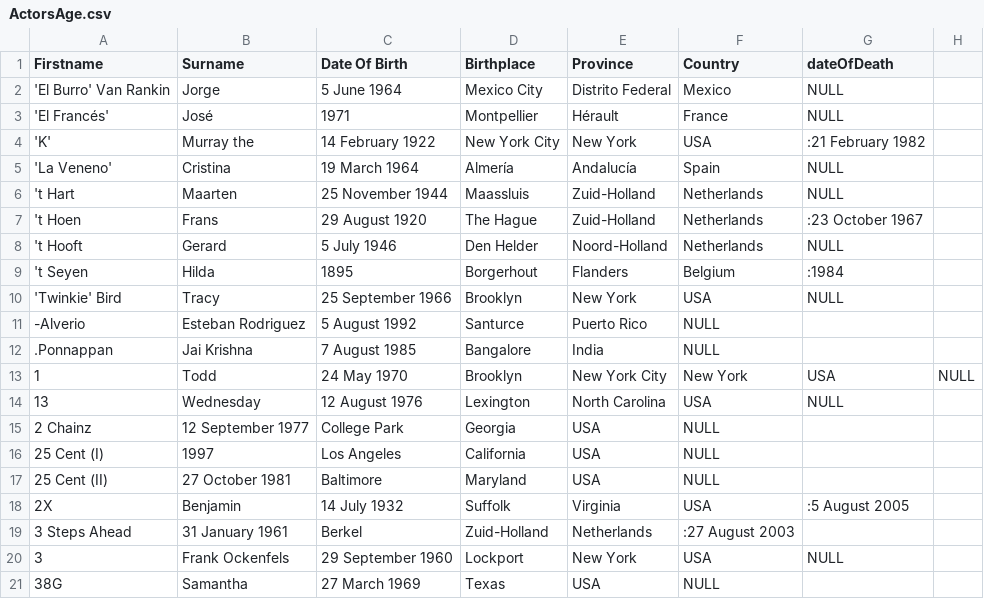
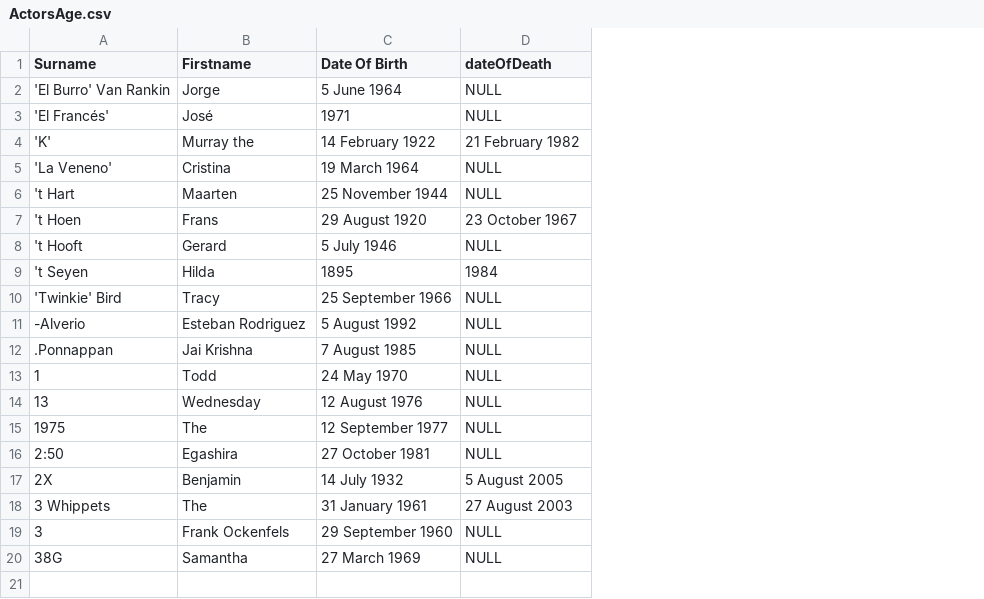
Before and after one commit to Zaptimist/BigDataProject, a CSV file: NetBeans csvParser/ActorsAge.csv, drawn as a sheet; removed rows and columns are numbered as before the commit, all else as after; the diff names each change by its address in the sheet, - before the commit and + after, or states it on an @@ line.

Commit message:
reworked ActorsAge

```diff
--- a/NetBeans csvParser/ActorsAge.csv
+++ b/NetBeans csvParser/ActorsAge.csv
-column D (Birthplace), rows 2-14: Mexico City | Montpellier | New York City | Almería | Maassluis | The Hague | Den Helder | Borgerhout | Brooklyn | Santurce | Bangalore | Brooklyn | Lexington; row 18: Suffolk; rows 20-21: Lockport | Texas
-column E (Province), rows 2-14: Distrito Federal | Hérault | New York | Andalucía | Zuid-Holland | Zuid-Holland | Noord-Holland | Flanders | New York | Puerto Rico | India | New York City | North Carolina; row 18: Virginia; rows 20-21: New York | USA
-column F (Country), rows 2-14: Mexico | France | USA | Spain | Netherlands | Netherlands | Netherlands | Belgium | USA | NULL | NULL | New York | USA; row 18: USA; rows 20-21: USA | NULL
-column H, row 13: NULL
-A1: Firstname
+A1: Surname
-B1: Surname
+B1: Firstname
-D4 (dateOfDeath): :21 February 1982
+D4 (dateOfDeath): 21 February 1982
-D7 (dateOfDeath): :23 October 1967
+D7 (dateOfDeath): 23 October 1967
-D9 (dateOfDeath): :1984
+D9 (dateOfDeath): 1984
-D11:D12 (dateOfDeath): (empty)
+D11:D12 (dateOfDeath): NULL
-D13 (dateOfDeath): USA
+D13 (dateOfDeath): NULL
-row 15: 2 Chainz | 12 September 1977 | College Park | Georgia | USA | NULL
-row 16: 25 Cent (I) | 1997 | Los Angeles | California | USA | NULL
-row 17: 25 Cent (II) | 27 October 1981 | Baltimore | Maryland | USA | NULL
+row 15: 1975 | The | 12 September 1977 | NULL
+row 16: 2:50 | Egashira | 27 October 1981 | NULL
-D17 (dateOfDeath): :5 August 2005
+D17 (dateOfDeath): 5 August 2005
-row 19: 3 Steps Ahead | 31 January 1961 | Berkel | Zuid-Holland | Netherlands | :27 August 2003
+row 18: 3 Whippets | The | 31 January 1961 | 27 August 2003
-D20 (dateOfDeath): (empty)
+D20 (dateOfDeath): NULL
```
Also changed, not shown: 2 other files.
